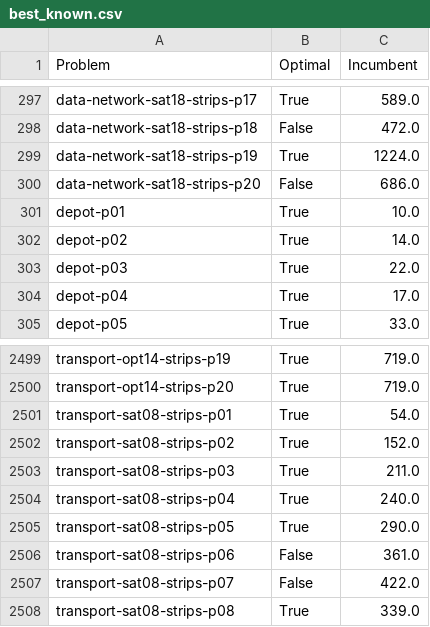
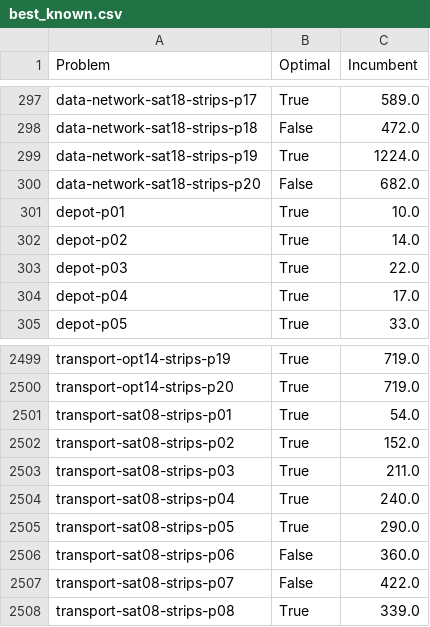
Before and after one commit to Zanzibarr/MIPxHPLUS, a CSV file: results/best_known.csv, drawn as a sheet; only a part is shown, gaps mark what is left out.

Commit message:
chore: updated best_known

```diff
--- a/results/best_known.csv
+++ b/results/best_known.csv
@@ -299,3 +299,3 @@ data-network-sat18-strips-p18,False,472.0
 data-network-sat18-strips-p19,True,1224.0
-data-network-sat18-strips-p20,False,686.0
+data-network-sat18-strips-p20,False,682.0
 depot-p01,True,10.0
@@ -2505,3 +2505,3 @@ transport-sat08-strips-p04,True,240.0
 transport-sat08-strips-p05,True,290.0
-transport-sat08-strips-p06,False,361.0
+transport-sat08-strips-p06,False,360.0
 transport-sat08-strips-p07,False,422.0
```
